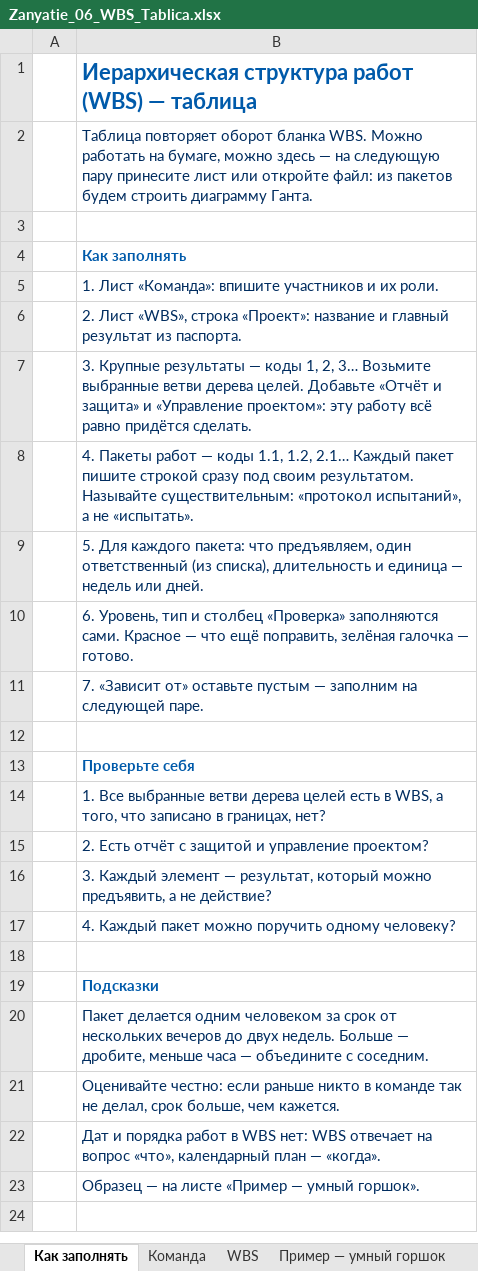
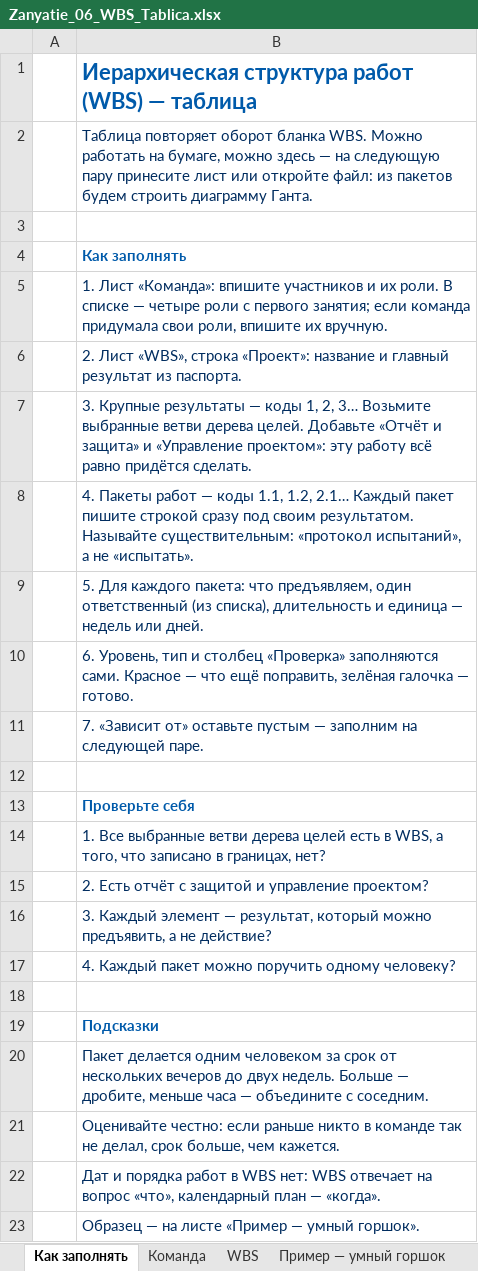
Before and after one commit to DimaMuhannad/OPD, an Excel workbook: zanyatiya/Zanyatie_06_WBS_Tablica.xlsx, sheet Как заполнять, drawn as a sheet; values as stored, in another font and other column widths than the file's, no borders; the diff names each change by its address in the sheet, - before the commit and + after, or states it on an @@ line.

```diff
--- a/zanyatiya/Zanyatie_06_WBS_Tablica.xlsx (sheet Как заполнять)
+++ b/zanyatiya/Zanyatie_06_WBS_Tablica.xlsx (sheet Как заполнять)
-B5: …их роли.
+B5: …их роли. В списке — четыре роли с первого занятия; если команда придумала свои роли, впишите их вручную.
```
Also changed, not shown: sheet Команда, 1 other file.
